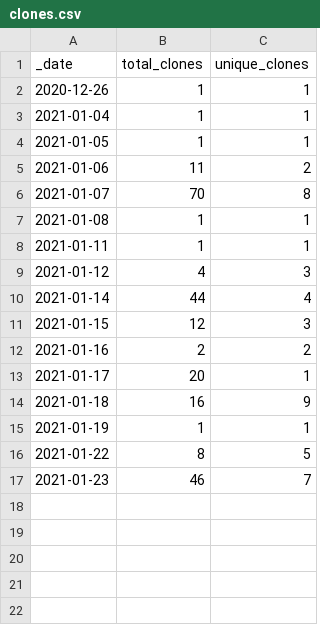
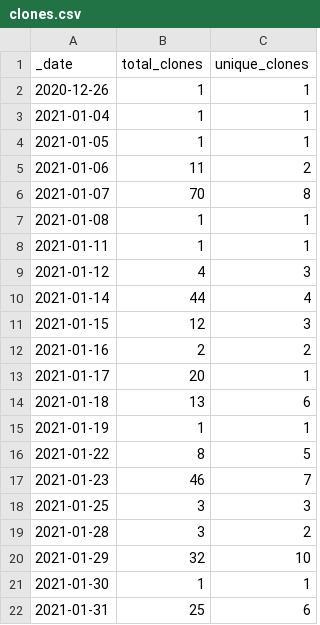
Before and after one commit to at-gmbh/at-python-template, a CSV file: traffic/clones.csv, drawn as a sheet.

```diff
--- a/traffic/clones.csv
+++ b/traffic/clones.csv
@@ -13,3 +13,3 @@ _date,total_clones,unique_clones
 2021-01-17,20,1
-2021-01-18,16,9
+2021-01-18,13,6
 2021-01-19,1,1
@@ -17 +17,6 @@ _date,total_clones,unique_clones
 2021-01-23,46,7
+2021-01-25,3,3
+2021-01-28,3,2
+2021-01-29,32,10
+2021-01-30,1,1
+2021-01-31,25,6
```
Also changed, not shown: traffic/views.csv, 1 other file.
